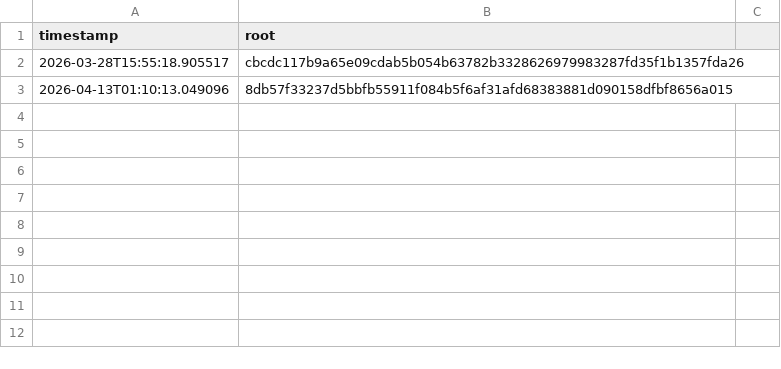
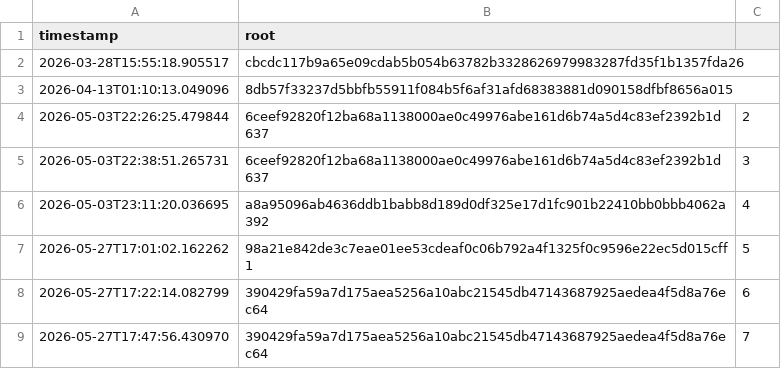
Before and after one commit to Q411uinn/dwsv-project, a CSV file: logs/root_changes.csv, drawn as a sheet.

```diff
--- a/logs/root_changes.csv
+++ b/logs/root_changes.csv
@@ -3 +3,7 @@ timestamp,root
 2026-04-13T01:10:13.049096,8db57f33237d5bbfb55911f084b5f6af31afd68383881d090158dfbf8656a015
+2026-05-03T22:26:25.479844,6ceef92820f12ba68a1138000ae0c49976abe161d6b74a5d4c83ef2392b1d637,2
+2026-05-03T22:38:51.265731,6ceef92820f12ba68a1138000ae0c49976abe161d6b74a5d4c83ef2392b1d637,3
+2026-05-03T23:11:20.036695,a8a95096ab4636ddb1babb8d189d0df325e17d1fc901b22410bb0bbb4062a392,4
+2026-05-27T17:01:02.162262,98a21e842de3c7eae01ee53cdeaf0c06b792a4f1325f0c9596e22ec5d015cff1,5
+2026-05-27T17:22:14.082799,390429fa59a7d175aea5256a10abc21545db47143687925aedea4f5d8a76ec64,6
+2026-05-27T17:47:56.430970,390429fa59a7d175aea5256a10abc21545db47143687925aedea4f5d8a76ec64,7
```
Also changed, not shown: 37 other files.
